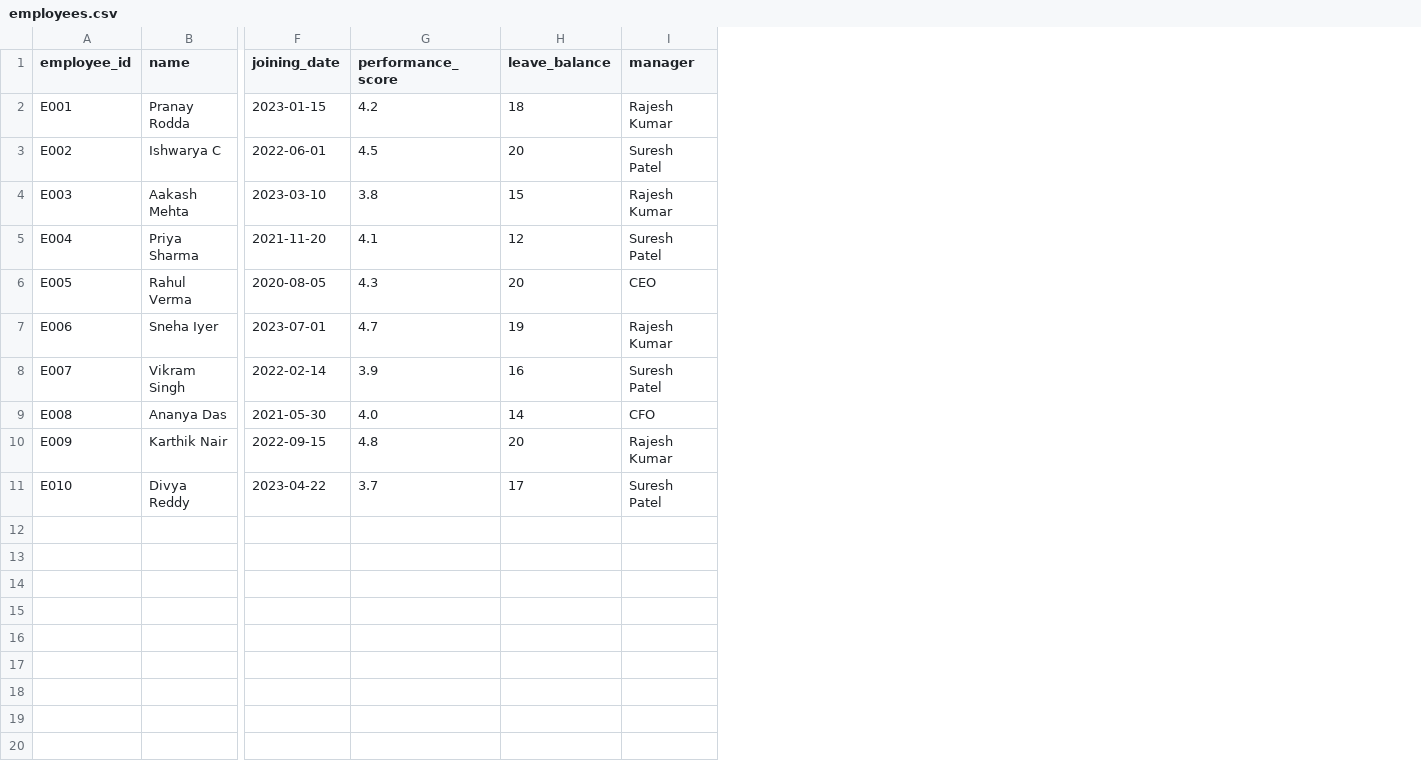
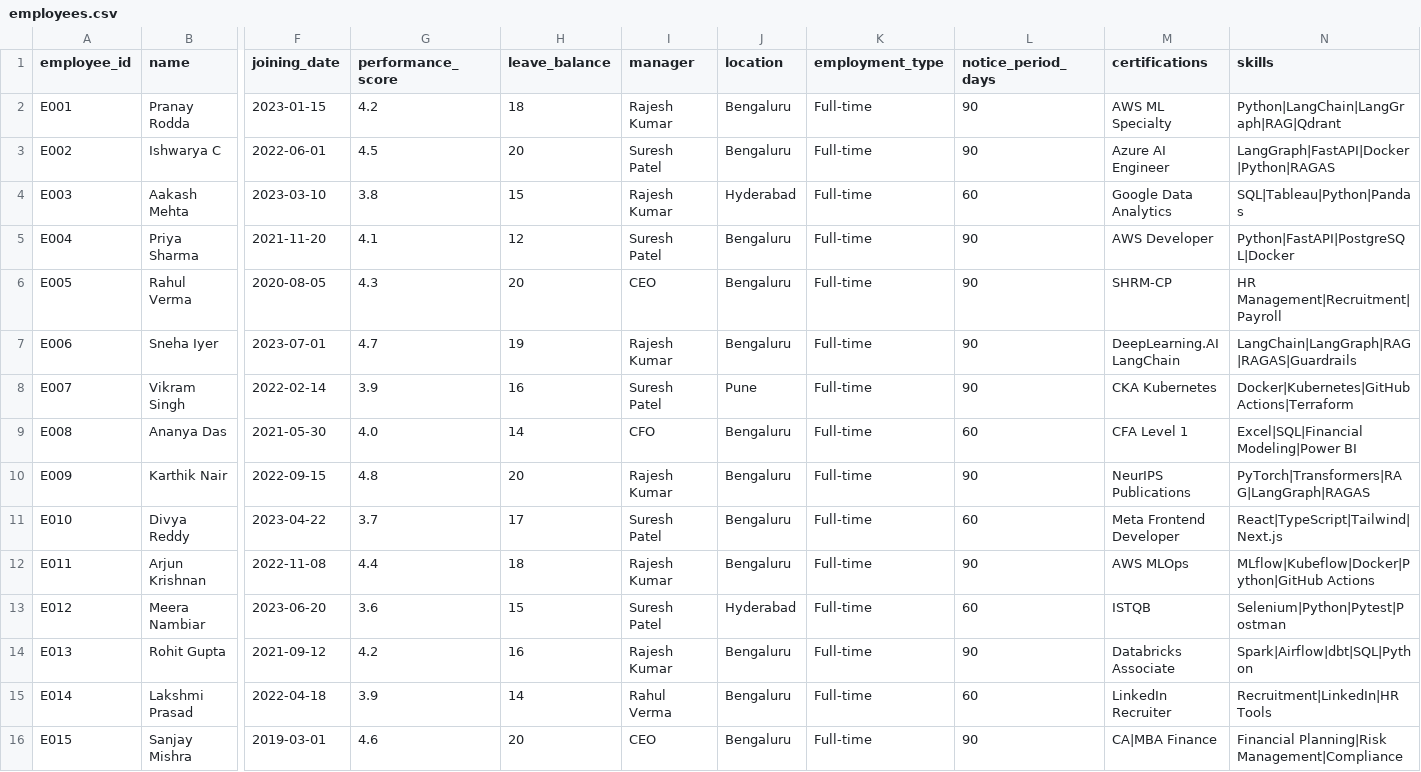
Before and after one commit to Pranayraj190050101/ARIA, a CSV file: data/sample_docs/employees.csv, drawn as a sheet; only a part is shown, gaps mark what is left out; rows hold the shown columns only; the diff names each change by its address in the sheet, - before the commit and + after, or states it on an @@ line.

```diff
--- a/data/sample_docs/employees.csv
+++ b/data/sample_docs/employees.csv
+column J (location), rows 2-11: Bengaluru | Bengaluru | Hyderabad | Bengaluru | Bengaluru | Bengaluru | Pune | Bengaluru | Bengaluru | Bengaluru
+column K (employment_type), rows 2-11: all Full-time
+column L (notice_period_days), rows 2-11: 90 | 90 | 60 | 90 | 90 | 90 | 90 | 60 | 90 | 60
+column M (certifications), rows 2-11: AWS ML Specialty | Azure AI Engineer | Google Data Analytics | AWS Developer | SHRM-CP | DeepLearning.AI LangChain | CKA Kubernetes | CFA Level 1 | NeurIPS Publications | Meta Frontend Developer
+column N (skills), rows 2-11: Python|LangChain|LangGraph|RAG|Qdrant | LangGraph|FastAPI|Docker|Python|RAGAS | SQL|Tableau|Python|Pandas | Python|FastAPI|PostgreSQL|Docker | HR Management|Recruitment|Payroll | LangChain|LangGraph|RAG|RAGAS|Guardrails | Docker|Kubernetes|GitHub Actions|Terraform | Excel|SQL|Financial Modeling|Power BI | PyTorch|Transformers|RAG|LangGraph|RAGAS | React|TypeScript|Tailwind|Next.js
+row 12: E011 | Arjun Krishnan | 2022-11-08 | 4.4 | 18 | Rajesh Kumar | Bengaluru | Full-time | 90 | AWS MLOps | MLflow|Kubeflow|Docker|Python|GitHub Actions
+row 13: E012 | Meera Nambiar | 2023-06-20 | 3.6 | 15 | Suresh Patel | Hyderabad | Full-time | 60 | ISTQB | Selenium|Python|Pytest|Postman
+row 14: E013 | Rohit Gupta | 2021-09-12 | 4.2 | 16 | Rajesh Kumar | Bengaluru | Full-time | 90 | Databricks Associate | Spark|Airflow|dbt|SQL|Python
+row 15: E014 | Lakshmi Prasad | 2022-04-18 | 3.9 | 14 | Rahul Verma | Bengaluru | Full-time | 60 | LinkedIn Recruiter | Recruitment|LinkedIn|HR Tools
+row 16: E015 | Sanjay Mishra | 2019-03-01 | 4.6 | 20 | CEO | Bengaluru | Full-time | 90 | CA|MBA Finance | Financial Planning|Risk Management|Compliance
```
Also changed, not shown: data/sample_docs/financial_report.csv, 8 other files.
